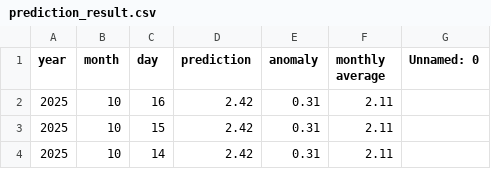
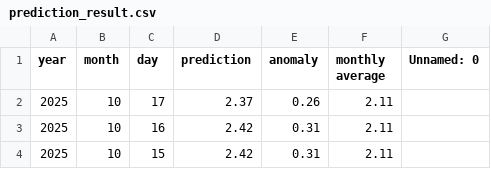
Before and after one commit to yoshi2149/head_rot, a CSV file: prediction_result.csv, drawn as a sheet; only a part is shown; the shorter side is filled out with more unchanged rows.

Commit message:
2025/10/10 - 03:00:32

```diff
--- a/prediction_result.csv
+++ b/prediction_result.csv
@@ -1,2 +1,3 @@
 year,month,day,prediction,anomaly,monthly average,Unnamed: 0
+2025,10,17,2.37,0.26,2.11,
 2025,10,16,2.42,0.31,2.11,
```
